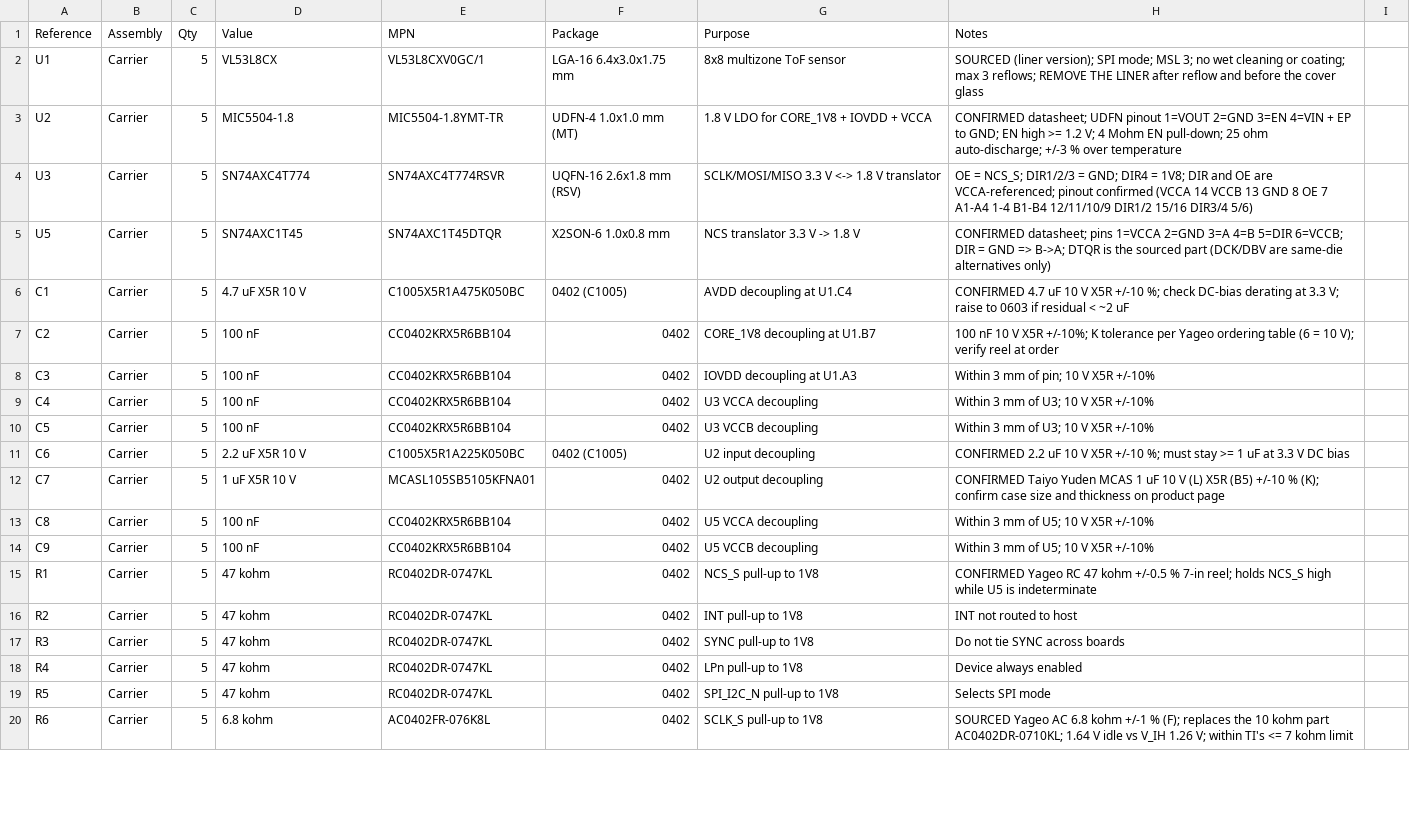
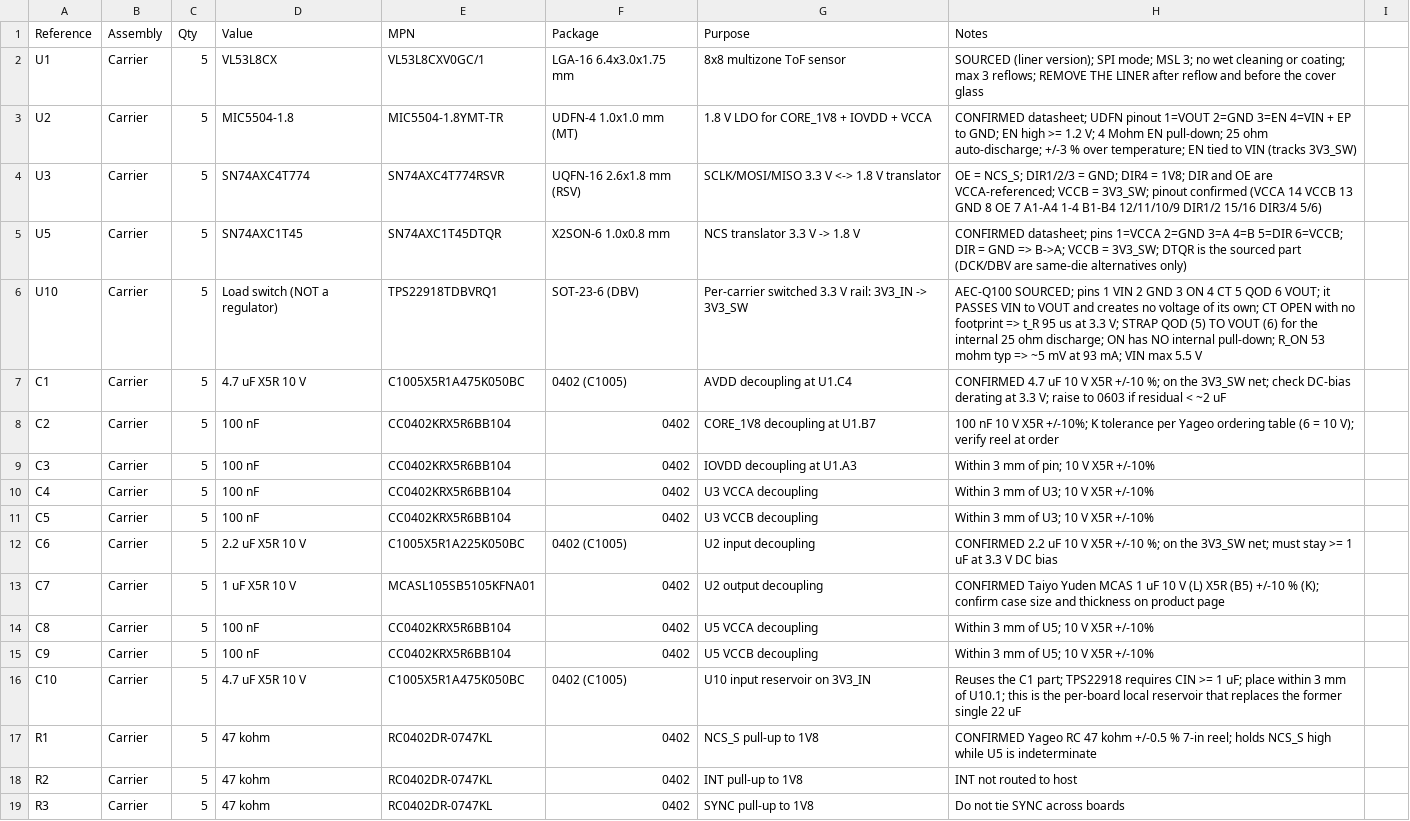
Before and after one commit to sabinM1/VL53L8CX-carrier, a CSV file: pcb design/BOM.csv, drawn as a sheet; only a part is shown; the shorter side is filled out with more unchanged rows; the diff covers the shown part only.

Commit message:
Move the load switch onto each carrier
Each carrier now carries its own TPS22918 between J1-1 and the rest, so a
power cycle removes AVDD and 1V8 together, the drop falls from 40-80 mV to
~5 mV, and the external switch board is gone. J1 becomes 1x7 (adds
RAIL_EN); per-board count goes 20 -> 22 with U10 and C10. The 3.3 V source
is now a Pololu #5266 3S buck (DC1) with CB1 at its input.

Firmware is unchanged: same pin, same polarity, same ordering rule.

```diff
--- a/pcb design/BOM.csv
+++ b/pcb design/BOM.csv
@@ -2,6 +2,7 @@ Reference,Assembly,Qty,Value,MPN,Package,Purpose,Notes
 U1,Carrier,5,VL53L8CX,VL53L8CXV0GC/1,LGA-16 6.4x3.0x1.75 mm,8x8 multizone ToF sensor,SOURCED (liner version); SPI mode; MSL 3; no wet cleaning or coating; max 3 reflows; REMOVE THE LINER after reflow and before the cover glass
-U2,Carrier,5,MIC5504-1.8,MIC5504-1.8YMT-TR,UDFN-4 1.0x1.0 mm (MT),1.8 V LDO for CORE_1V8 + IOVDD + VCCA,CONFIRMED datasheet; UDFN pinout 1=VOUT 2=GND 3=EN 4=VIN + EP to GND; EN high >= 1.2 V; 4 Mohm EN pull-down; 25 ohm auto-discharge; +/-3 % over temperature
-U3,Carrier,5,SN74AXC4T774,SN74AXC4T774RSVR,UQFN-16 2.6x1.8 mm (RSV),SCLK/MOSI/MISO 3.3 V <-> 1.8 V translator,OE = NCS_S; DIR1/2/3 = GND; DIR4 = 1V8; DIR and OE are VCCA-referenced; pinout confirmed (VCCA 14 VCCB 13 GND 8 OE 7 A1-A4 1-4 B1-B4 12/11/10/9 DIR1/2 15/16 DIR3/4 5/6)
-U5,Carrier,5,SN74AXC1T45,SN74AXC1T45DTQR,X2SON-6 1.0x0.8 mm,NCS translator 3.3 V -> 1.8 V,CONFIRMED datasheet; pins 1=VCCA 2=GND 3=A 4=B 5=DIR 6=VCCB; DIR = GND => B->A; DTQR is the sourced part (DCK/DBV are same-die alternatives only)
-C1,Carrier,5,4.7 uF X5R 10 V,C1005X5R1A475K050BC,0402 (C1005),AVDD decoupling at U1.C4,CONFIRMED 4.7 uF 10 V X5R +/-10 %; check DC-bias derating at 3.3 V; raise to 0603 if residual < ~2 uF
+U2,Carrier,5,MIC5504-1.8,MIC5504-1.8YMT-TR,UDFN-4 1.0x1.0 mm (MT),1.8 V LDO for CORE_1V8 + IOVDD + VCCA,CONFIRMED datasheet; UDFN pinout 1=VOUT 2=GND 3=EN 4=VIN + EP to GND; EN high >= 1.2 V; 4 Mohm EN pull-down; 25 ohm auto-discharge; +/-3 % over temperature; EN tied to VIN (tracks 3V3_SW)
+U3,Carrier,5,SN74AXC4T774,SN74AXC4T774RSVR,UQFN-16 2.6x1.8 mm (RSV),SCLK/MOSI/MISO 3.3 V <-> 1.8 V translator,OE = NCS_S; DIR1/2/3 = GND; DIR4 = 1V8; DIR and OE are VCCA-referenced; VCCB = 3V3_SW; pinout confirmed (VCCA 14 VCCB 13 GND 8 OE 7 A1-A4 1-4 B1-B4 12/11/10/9 DIR1/2 15/16 DIR3/4 5/6)
+U5,Carrier,5,SN74AXC1T45,SN74AXC1T45DTQR,X2SON-6 1.0x0.8 mm,NCS translator 3.3 V -> 1.8 V,CONFIRMED datasheet; pins 1=VCCA 2=GND 3=A 4=B 5=DIR 6=VCCB; DIR = GND => B->A; VCCB = 3V3_SW; DTQR is the sourced part (DCK/DBV are same-die alternatives only)
+U10,Carrier,5,Load switch (NOT a regulator),TPS22918TDBVRQ1,SOT-23-6 (DBV),Per-carrier switched 3.3 V rail: 3V3_IN -> 3V3_SW,AEC-Q100 SOURCED; pins 1 VIN 2 GND 3 ON 4 CT 5 QOD 6 VOUT; it PASSES VIN to VOUT and creates no voltage of its own; CT OPEN with no footprint => t_R 95 us at 3.3 V; STRAP QOD (5) TO VOUT (6) for the internal 25 ohm discharge; ON has NO internal pull-down; R_ON 53 mohm typ => ~5 mV at 93 mA; VIN max 5.5 V
+C1,Carrier,5,4.7 uF X5R 10 V,C1005X5R1A475K050BC,0402 (C1005),AVDD decoupling at U1.C4,CONFIRMED 4.7 uF 10 V X5R +/-10 %; on the 3V3_SW net; check DC-bias derating at 3.3 V; raise to 0603 if residual < ~2 uF
 C2,Carrier,5,100 nF,CC0402KRX5R6BB104,0402,CORE_1V8 decoupling at U1.B7,100 nF 10 V X5R +/-10%; K tolerance per Yageo ordering table (6 = 10 V); verify reel at order
@@ -10,3 +11,3 @@ C4,Carrier,5,100 nF,CC0402KRX5R6BB104,0402,U3 VCCA decoupling,Within 3 mm of U3;
 C5,Carrier,5,100 nF,CC0402KRX5R6BB104,0402,U3 VCCB decoupling,Within 3 mm of U3; 10 V X5R +/-10%
-C6,Carrier,5,2.2 uF X5R 10 V,C1005X5R1A225K050BC,0402 (C1005),U2 input decoupling,CONFIRMED 2.2 uF 10 V X5R +/-10 %; must stay >= 1 uF at 3.3 V DC bias
+C6,Carrier,5,2.2 uF X5R 10 V,C1005X5R1A225K050BC,0402 (C1005),U2 input decoupling,CONFIRMED 2.2 uF 10 V X5R +/-10 %; on the 3V3_SW net; must stay >= 1 uF at 3.3 V DC bias
 C7,Carrier,5,1 uF X5R 10 V,MCASL105SB5105KFNA01,0402,U2 output decoupling,CONFIRMED Taiyo Yuden MCAS 1 uF 10 V (L) X5R (B5) +/-10 % (K); confirm case size and thickness on product page
@@ -14,2 +15,3 @@ C8,Carrier,5,100 nF,CC0402KRX5R6BB104,0402,U5 VCCA decoupling,Within 3 mm of U5;
 C9,Carrier,5,100 nF,CC0402KRX5R6BB104,0402,U5 VCCB decoupling,Within 3 mm of U5; 10 V X5R +/-10%
+C10,Carrier,5,4.7 uF X5R 10 V,C1005X5R1A475K050BC,0402 (C1005),U10 input reservoir on 3V3_IN,Reuses the C1 part; TPS22918 requires CIN >= 1 uF; place within 3 mm of U10.1; this is the per-board local reservoir that replaces the former single 22 uF
 R1,Carrier,5,47 kohm,RC0402DR-0747KL,0402,NCS_S pull-up to 1V8,CONFIRMED Yageo RC 47 kohm +/-0.5 % 7-in reel; holds NCS_S high while U5 is indeterminate
```
Also changed, not shown: 1 added row, 7 removed rows and 14 edited cells elsewhere in this file, 5 other files.
